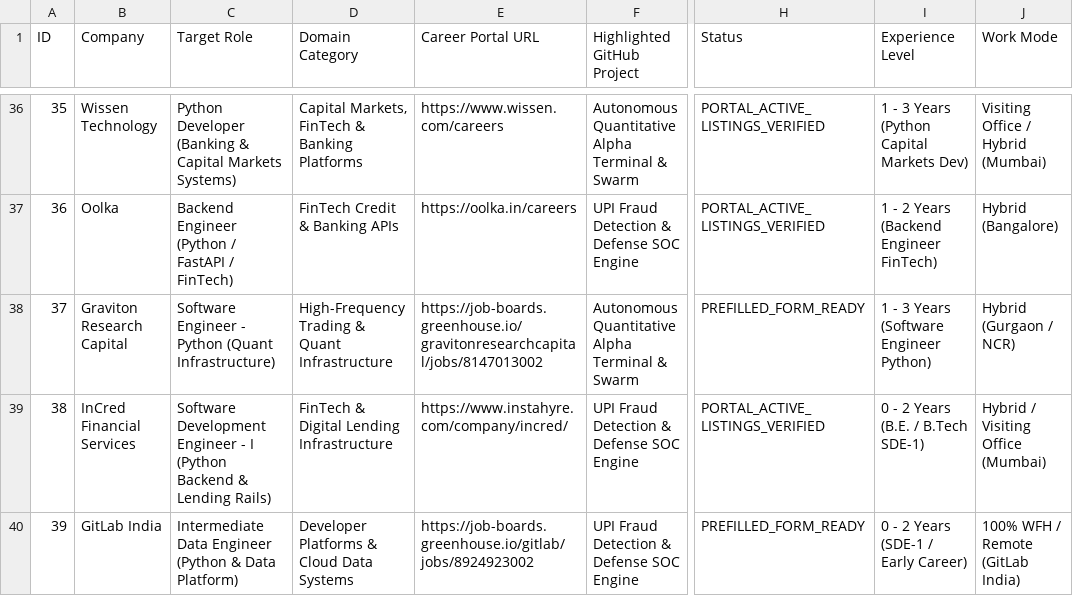
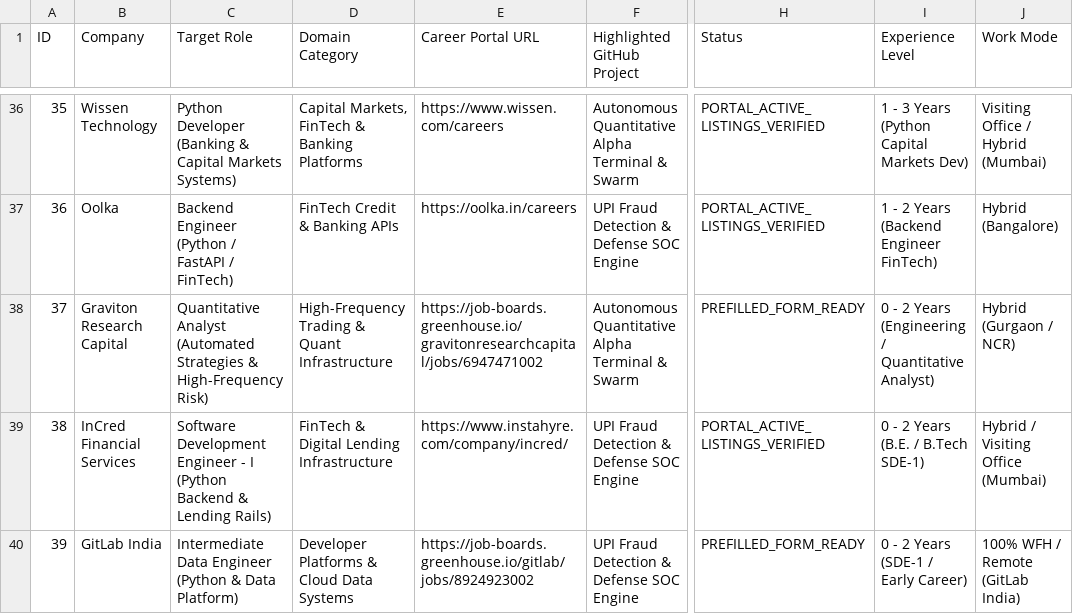
Before and after one commit to dhungababa/deva, a CSV file: AUTOMATED_APPLICATION_TRACKER.csv, drawn as a sheet; only a part is shown, gaps mark what is left out; the diff names each change by its address in the sheet, - before the commit and + after, or states it on an @@ line.

Commit message:
Update Graviton Research Capital to exact Quantitative Analyst requisition (6947471002)

```diff
--- a/AUTOMATED_APPLICATION_TRACKER.csv
+++ b/AUTOMATED_APPLICATION_TRACKER.csv
-C38 (Target Role): Software Engineer - Python (Quant Infrastructure)
+C38 (Target Role): Quantitative Analyst (Automated Strategies & High-Frequency Risk)
-E38 (Career Portal URL): https://job-boards.greenhouse.io/gravitonresearchcapital/jobs/8147013002
+E38 (Career Portal URL): https://job-boards.greenhouse.io/gravitonresearchcapital/jobs/6947471002
-I38 (Experience Level): 1 - 3 Years (Software Engineer Python)
+I38 (Experience Level): 0 - 2 Years (Engineering / Quantitative Analyst)
```
Also changed, not shown: 1 other file.
